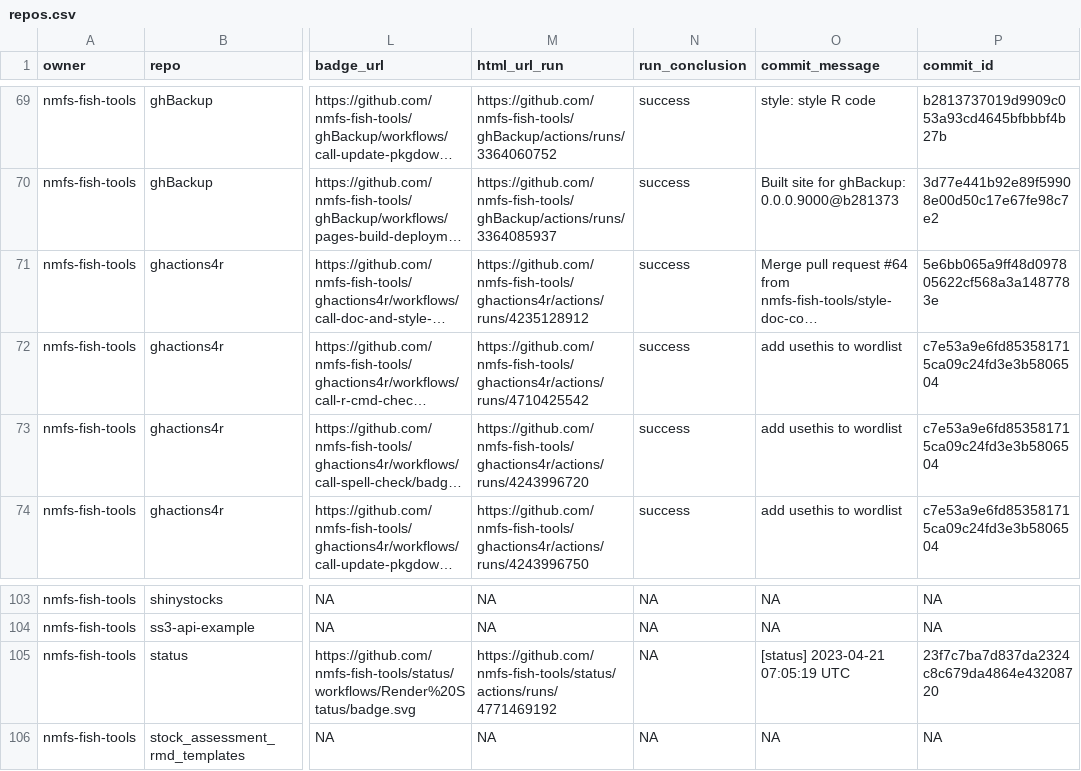
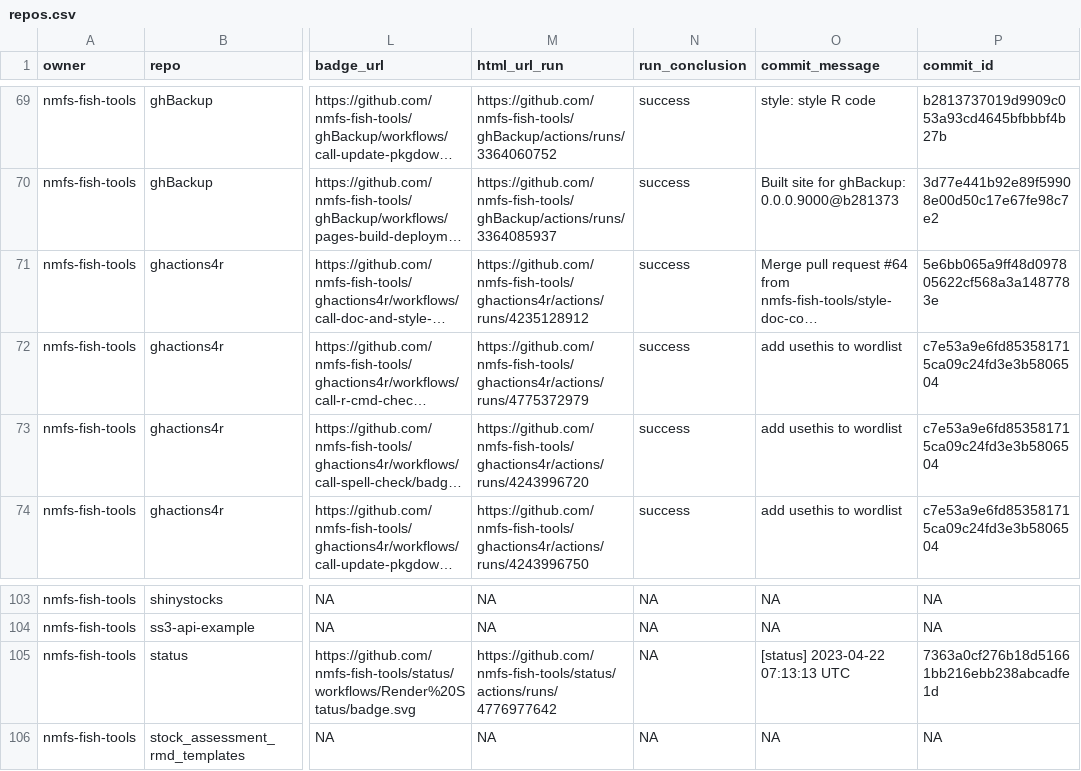
Before and after one commit to nmfs-ost/FIT-status, a CSV file: repos.csv, drawn as a sheet; only a part is shown, gaps mark what is left out; long unchanged cells end in …; the diff names each change by its address in the sheet, - before the commit and + after, or states it on an @@ line.

```diff
--- a/repos.csv
+++ b/repos.csv
-M72 (html_url_run): https://github.com/nmfs-fish-tools/ghactions4r/actions/runs/4710425542
+M72 (html_url_run): https://github.com/nmfs-fish-tools/ghactions4r/actions/runs/4775372979
-M105 (html_url_run): https://github.com/nmfs-fish-tools/status/actions/runs/4771469192
+M105 (html_url_run): https://github.com/nmfs-fish-tools/status/actions/runs/4776977642
-O105 (commit_message): [status] 2023-04-21 07:05:19 UTC
+O105 (commit_message): [status] 2023-04-22 07:13:13 UTC
-P105 (commit_id): 23f7c7ba7d837da2324c8c679da4864e43208720
+P105 (commit_id): 7363a0cf276b18d51661bb216ebb238abcadfe1d
```
Also changed, not shown: 1 other file.
